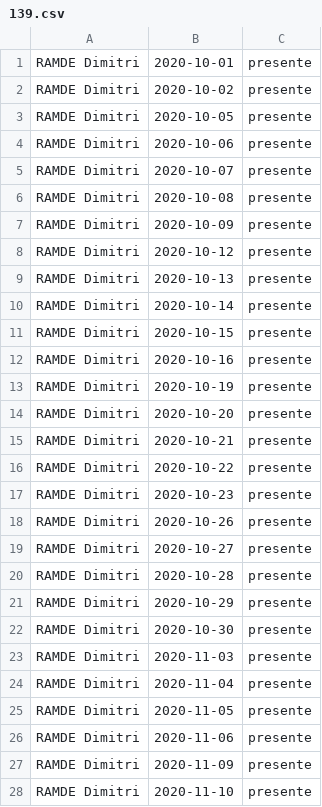
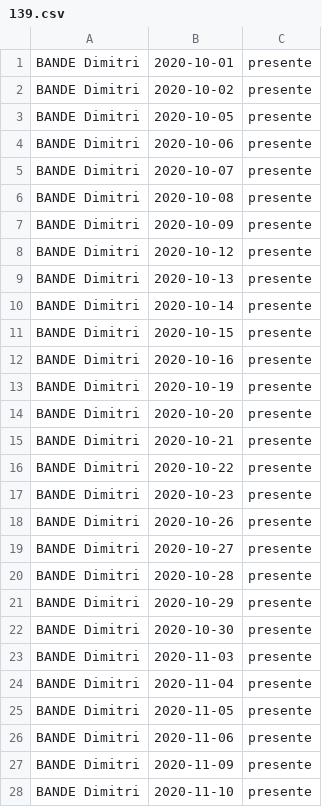
Before and after one commit to robzan8/c2simport, a CSV file: attendance/data/139.csv, drawn as a sheet; only a part is shown; the diff covers the shown part only.

Commit message:
import attendance data from csv

```diff
--- a/attendance/data/139.csv
+++ b/attendance/data/139.csv
@@ -1,28 +1,28 @@
-RAMDE Dimitri,2020-10-01,presente
-RAMDE Dimitri,2020-10-02,presente
-RAMDE Dimitri,2020-10-05,presente
-RAMDE Dimitri,2020-10-06,presente
-RAMDE Dimitri,2020-10-07,presente
-RAMDE Dimitri,2020-10-08,presente
-RAMDE Dimitri,2020-10-09,presente
-RAMDE Dimitri,2020-10-12,presente
-RAMDE Dimitri,2020-10-13,presente
-RAMDE Dimitri,2020-10-14,presente
-RAMDE Dimitri,2020-10-15,presente
-RAMDE Dimitri,2020-10-16,presente
-RAMDE Dimitri,2020-10-19,presente
-RAMDE Dimitri,2020-10-20,presente
-RAMDE Dimitri,2020-10-21,presente
-RAMDE Dimitri,2020-10-22,presente
-RAMDE Dimitri,2020-10-23,presente
-RAMDE Dimitri,2020-10-26,presente
-RAMDE Dimitri,2020-10-27,presente
-RAMDE Dimitri,2020-10-28,presente
-RAMDE Dimitri,2020-10-29,presente
-RAMDE Dimitri,2020-10-30,presente
-RAMDE Dimitri,2020-11-03,presente
-RAMDE Dimitri,2020-11-04,presente
-RAMDE Dimitri,2020-11-05,presente
-RAMDE Dimitri,2020-11-06,presente
-RAMDE Dimitri,2020-11-09,presente
-RAMDE Dimitri,2020-11-10,presente
+BANDE Dimitri,2020-10-01,presente
+BANDE Dimitri,2020-10-02,presente
+BANDE Dimitri,2020-10-05,presente
+BANDE Dimitri,2020-10-06,presente
+BANDE Dimitri,2020-10-07,presente
+BANDE Dimitri,2020-10-08,presente
+BANDE Dimitri,2020-10-09,presente
+BANDE Dimitri,2020-10-12,presente
+BANDE Dimitri,2020-10-13,presente
+BANDE Dimitri,2020-10-14,presente
+BANDE Dimitri,2020-10-15,presente
+BANDE Dimitri,2020-10-16,presente
+BANDE Dimitri,2020-10-19,presente
+BANDE Dimitri,2020-10-20,presente
+BANDE Dimitri,2020-10-21,presente
+BANDE Dimitri,2020-10-22,presente
+BANDE Dimitri,2020-10-23,presente
+BANDE Dimitri,2020-10-26,presente
+BANDE Dimitri,2020-10-27,presente
+BANDE Dimitri,2020-10-28,presente
+BANDE Dimitri,2020-10-29,presente
+BANDE Dimitri,2020-10-30,presente
+BANDE Dimitri,2020-11-03,presente
+BANDE Dimitri,2020-11-04,presente
+BANDE Dimitri,2020-11-05,presente
+BANDE Dimitri,2020-11-06,presente
+BANDE Dimitri,2020-11-09,presente
+BANDE Dimitri,2020-11-10,presente
```
Also changed, not shown: 137 edited cells elsewhere in this file, 1 other file.
